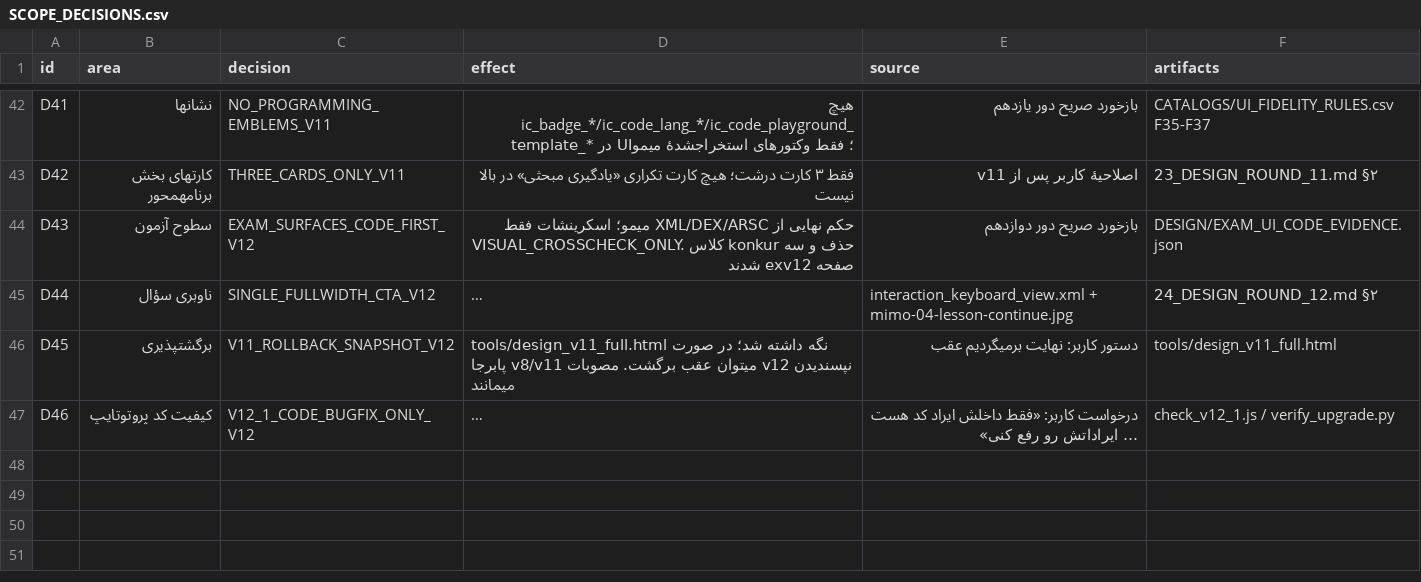
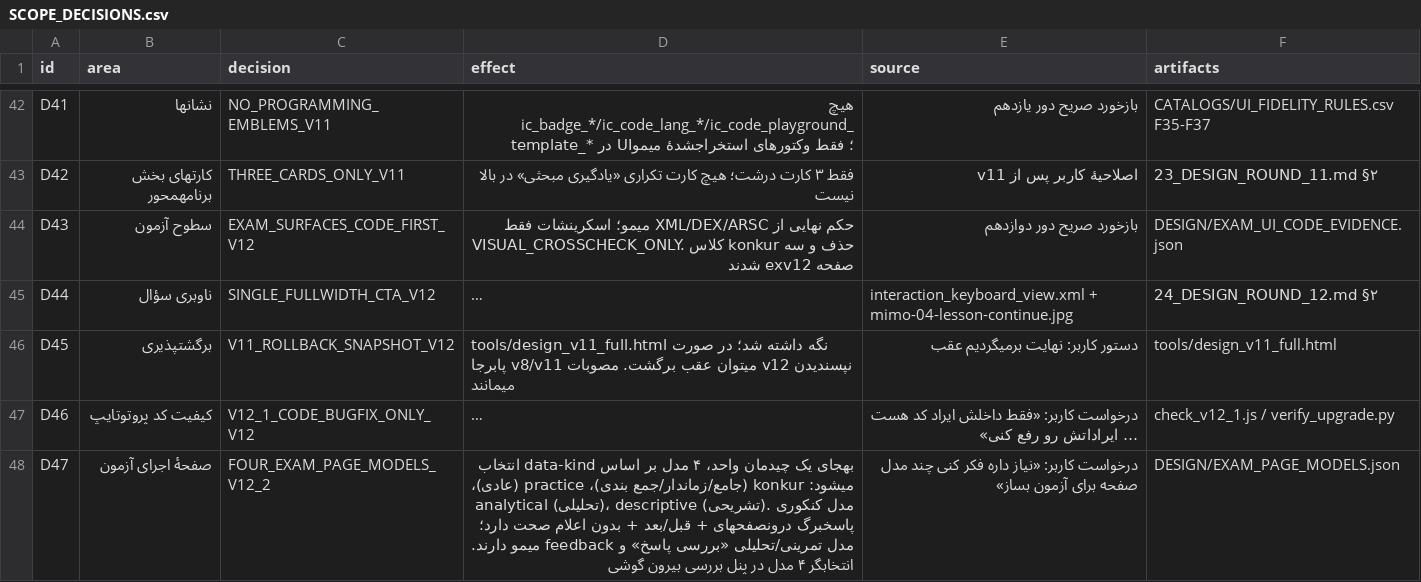
Before and after one commit to danmillman008-hub/game, a CSV file: mimo-ui/UPGRADE/CATALOGS/SCOPE_DECISIONS.csv, drawn as a sheet; only a part is shown, gaps mark what is left out; long unchanged cells end in …; the diff names each change by its address in the sheet, - before the commit and + after, or states it on an @@ line.

```diff
--- a/mimo-ui/UPGRADE/CATALOGS/SCOPE_DECISIONS.csv
+++ b/mimo-ui/UPGRADE/CATALOGS/SCOPE_DECISIONS.csv
+row 48: D47 | صفحهٔ اجرای آزمون | FOUR_EXAM_PAGE_MODELS_V12_2 | بهجای یک چیدمان واحد، ۴ مدل بر اساس data-kind انتخاب میشود: konkur (جامع/زماندار/جمع بندی)، practice (عادی)، analytical (تحلیلی)، descriptive (تشریحی). مدل کنکوری پاسخبرگ درونصفحهای + قبل/بعد + بدون اعلام صحت دارد؛ مدل تمرینی/تحلیلی «بررسی پاسخ» و feedback میمو دارند. انتخابگر ۴ مدل در پنل بررسی بیرون گوشی | درخواست کاربر: «نیاز داره فکر کنی چند مدل صفحه برای آزمون بساز» | DESIGN/EXAM_PAGE_MODELS.json
```
Also changed, not shown: mimo-ui/UPGRADE/CATALOGS/DESIGN_FEEDBACK.csv, mimo-ui/UPGRADE/CATALOGS/UI_FIDELITY_RULES.csv, 13 other files.
